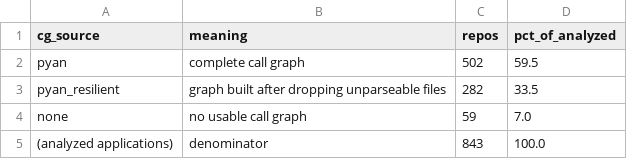
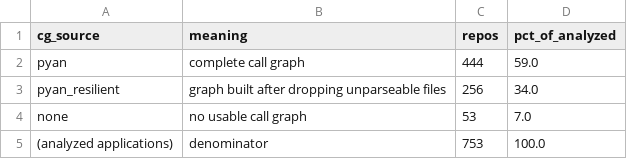
Before and after one commit to SethJonesIntern/GitHubSearch, a CSV file: pipeline/artifacts/figures/Q7_graph_health.csv, drawn as a sheet.

```diff
--- a/pipeline/artifacts/figures/Q7_graph_health.csv
+++ b/pipeline/artifacts/figures/Q7_graph_health.csv
@@ -1,5 +1,5 @@
 cg_source,meaning,repos,pct_of_analyzed
-pyan,complete call graph,502,59.5
-pyan_resilient,graph built after dropping unparseable files,282,33.5
-none,no usable call graph,59,7.0
-(analyzed applications),denominator,843,100.0
+pyan,complete call graph,444,59.0
+pyan_resilient,graph built after dropping unparseable files,256,34.0
+none,no usable call graph,53,7.0
+(analyzed applications),denominator,753,100.0
```
Also changed, not shown: pipeline/artifacts/figures/Q1_llm_usage.csv, pipeline/artifacts/figures/Q2_frameworks_imported.csv, 23 other files.
